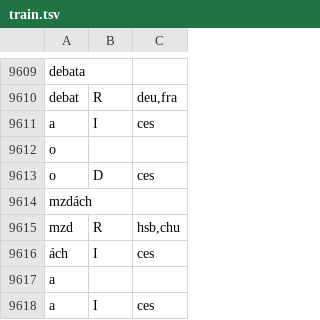
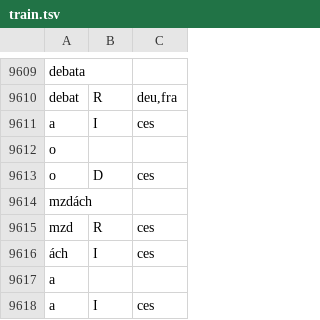
Before and after one commit to ampapacek/MorphemeOrigin, a TSV file: annotations/train.tsv, drawn as a sheet; only a part is shown, gaps mark what is left out; the diff names each change by its address in the sheet, - before the commit and + after, or states it on an @@ line.

Commit message:
Correct wrong etymology

```diff
--- a/annotations/train.tsv
+++ b/annotations/train.tsv
-C9615: hsb,chu
+C9615: ces
```
